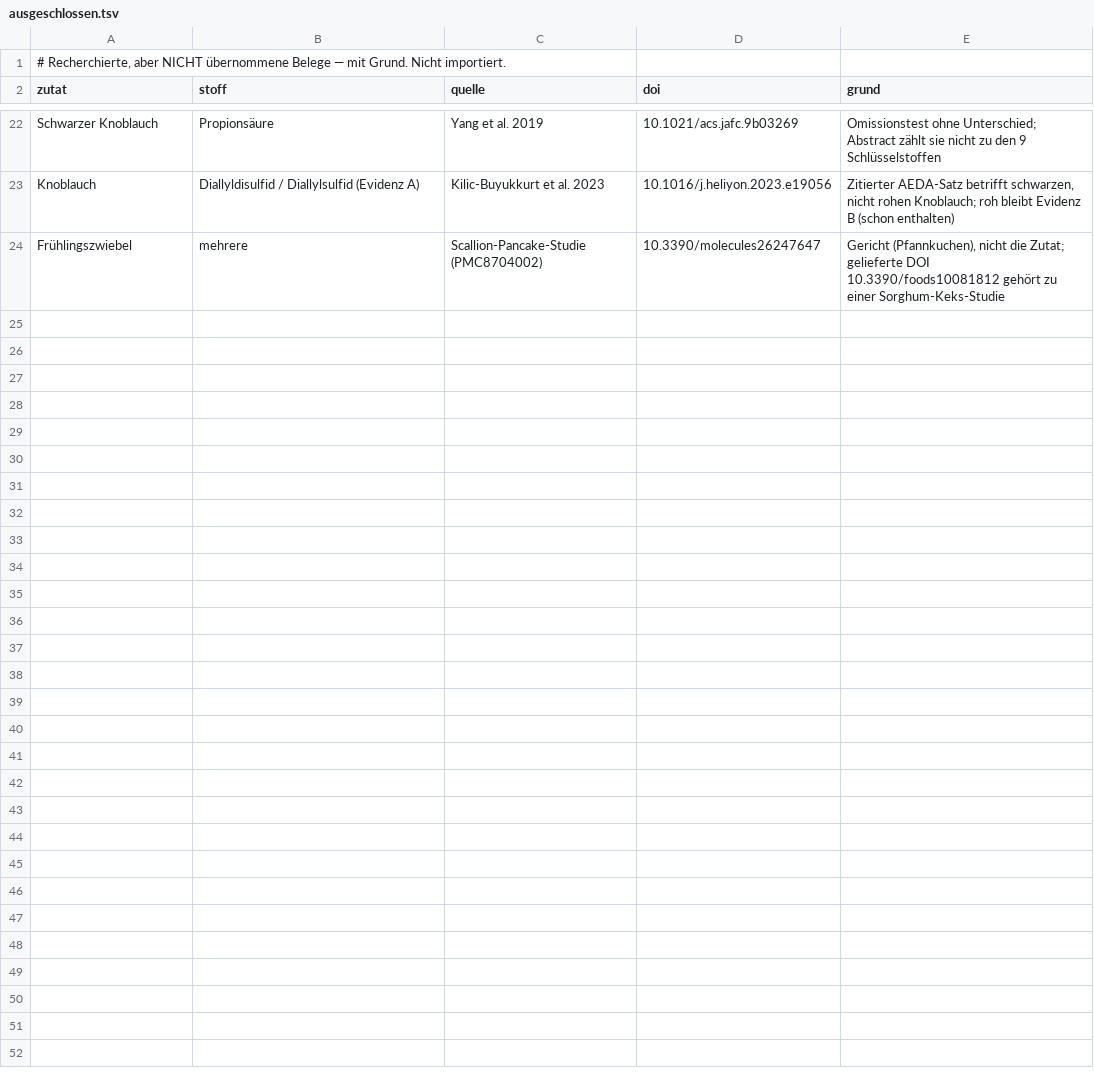
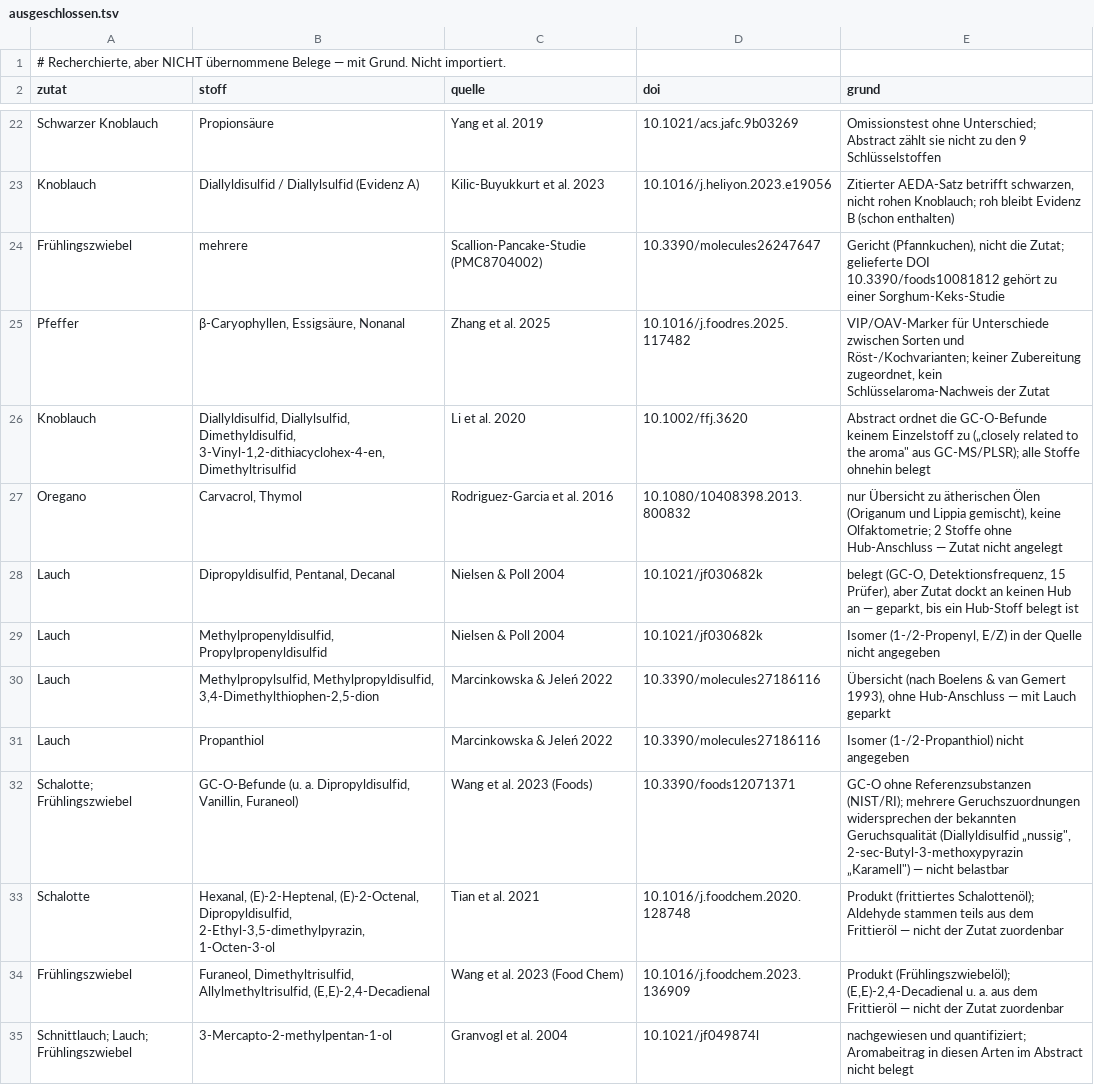
Before and after one commit to Steakakademie/steakakademie-v2, a TSV file: data/foodpairing/ausgeschlossen.tsv, drawn as a sheet; only a part is shown, gaps mark what is left out; the diff names each change by its address in the sheet, - before the commit and + after, or states it on an @@ line.

```diff
--- a/data/foodpairing/ausgeschlossen.tsv
+++ b/data/foodpairing/ausgeschlossen.tsv
+row 25: Pfeffer | β-Caryophyllen, Essigsäure, Nonanal | Zhang et al. 2025 | 10.1016/j.foodres.2025.117482 | VIP/OAV-Marker für Unterschiede zwischen Sorten und Röst-/Kochvarianten; keiner Zubereitung zugeordnet, kein Schlüsselaroma-Nachweis der Zutat
+row 26: Knoblauch | Diallyldisulfid, Diallylsulfid, Dimethyldisulfid, 3-Vinyl-1,2-dithiacyclohex-4-en, Dimethyltrisulfid | Li et al. 2020 | 10.1002/ffj.3620 | Abstract ordnet die GC-O-Befunde keinem Einzelstoff zu („closely related to the aroma" aus GC-MS/PLSR); alle Stoffe ohnehin belegt
+row 27: Oregano | Carvacrol, Thymol | Rodriguez-Garcia et al. 2016 | 10.1080/10408398.2013.800832 | nur Übersicht zu ätherischen Ölen (Origanum und Lippia gemischt), keine Olfaktometrie; 2 Stoffe ohne Hub-Anschluss — Zutat nicht angelegt
+row 28: Lauch | Dipropyldisulfid, Pentanal, Decanal | Nielsen & Poll 2004 | 10.1021/jf030682k | belegt (GC-O, Detektionsfrequenz, 15 Prüfer), aber Zutat dockt an keinen Hub an — geparkt, bis ein Hub-Stoff belegt ist
+row 29: Lauch | Methylpropenyldisulfid, Propylpropenyldisulfid | Nielsen & Poll 2004 | 10.1021/jf030682k | Isomer (1-/2-Propenyl, E/Z) in der Quelle nicht angegeben
+row 30: Lauch | Methylpropylsulfid, Methylpropyldisulfid, 3,4-Dimethylthiophen-2,5-dion | Marcinkowska & Jeleń 2022 | 10.3390/molecules27186116 | Übersicht (nach Boelens & van Gemert 1993), ohne Hub-Anschluss — mit Lauch geparkt
+row 31: Lauch | Propanthiol | Marcinkowska & Jeleń 2022 | 10.3390/molecules27186116 | Isomer (1-/2-Propanthiol) nicht angegeben
+row 32: Schalotte; Frühlingszwiebel | GC-O-Befunde (u. a. Dipropyldisulfid, Vanillin, Furaneol) | Wang et al. 2023 (Foods) | 10.3390/foods12071371 | GC-O ohne Referenzsubstanzen (NIST/RI); mehrere Geruchszuordnungen widersprechen der bekannten Geruchsqualität (Diallyldisulfid „nussig", 2-sec-Butyl-3-methoxypyrazin „Karamell") — nicht belastbar
+row 33: Schalotte | Hexanal, (E)-2-Heptenal, (E)-2-Octenal, Dipropyldisulfid, 2-Ethyl-3,5-dimethylpyrazin, 1-Octen-3-ol | Tian et al. 2021 | 10.1016/j.foodchem.2020.128748 | Produkt (frittiertes Schalottenöl); Aldehyde stammen teils aus dem Frittieröl — nicht der Zutat zuordenbar
+row 34: Frühlingszwiebel | Furaneol, Dimethyltrisulfid, Allylmethyltrisulfid, (E,E)-2,4-Decadienal | Wang et al. 2023 (Food Chem) | 10.1016/j.foodchem.2023.136909 | Produkt (Frühlingszwiebelöl); (E,E)-2,4-Decadienal u. a. aus dem Frittieröl — nicht der Zutat zuordenbar
+row 35: Schnittlauch; Lauch; Frühlingszwiebel | 3-Mercapto-2-methylpentan-1-ol | Granvogl et al. 2004 | 10.1021/jf049874l | nachgewiesen und quantifiziert; Aromabeitrag in diesen Arten im Abstract nicht belegt
```
Also changed, not shown: data/foodpairing/comp_info.tsv, data/foodpairing/ingr_comp.tsv, 10 other files.
